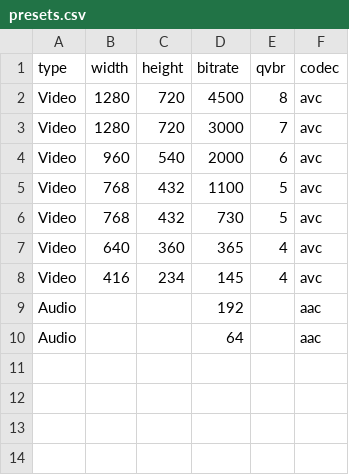
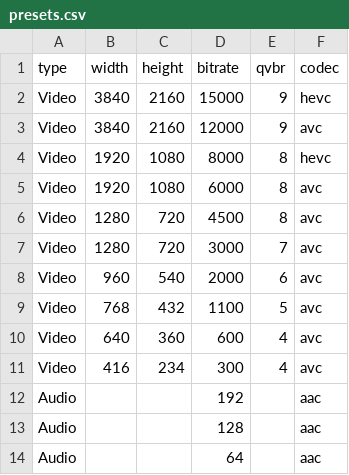
Before and after one commit to philhar88/AWS-Fast-Channels, a CSV file: assets/presets.csv, drawn as a sheet.

Commit message:
feat: Modernize for 2026 - Python 3.12, 4K/HEVC, Security Hardening (#1)
* feat: Modernize for 2026 - Python 3.12, 4K/HEVC, security hardening

BREAKING CHANGES:
- Python runtime upgraded from 3.9 to 3.12
- boto3 layer updated to 1.35.x (from 1.26.48)

New Features:
- 4K (3840x2160) encoding support with HEVC and AVC codecs
- 1080p encoding with HEVC for improved compression
- GitHub Actions CI/CD pipeline with lint, validate, build, security scanning
- Dependabot configuration for automated dependency updates
- AWS X-Ray tracing for all Lambda functions
- HTTP/3 support for CloudFront distribution
- S3 Intelligent Tiering lifecycle for cost optimization
- KMS key rotation and SNS encryption

Improvements:
- All Lambda functions rewritten with type hints
- Reduced IAM permissions to least-privilege principle
- Enhanced CloudFront security (TLS 1.2 min, HTTPS redirect)
- Increased Lambda memory (256MB) for better performance
- Added retry configuration with adaptive mode
- Reduced segment duration from 8s to 6s
- Improved error handling and logging

Security:
- Secrets Manager wildcard policies restricted to GetSecretValue
- S3 buckets encrypted with public access blocks
- Resource-specific IAM policy ARNs instead of wildcards

* ci: Add E2E deploy, test & teardown workflow

Adds a workflow_dispatch workflow that:
- Deploys the SAM stack with test parameters
- Generates and uploads a test video
- Verifies MediaConvert job execution
- Checks MediaTailor resource creation
- Cleans up all resources after testing

Uses AWS_ACCESS_KEY_ID and AWS_SECRET_ACCESS_KEY secrets.

---------

Co-authored-by: Clawd <clawd@openclaw.ai>

```diff
--- a/assets/presets.csv
+++ b/assets/presets.csv
@@ -1,2 +1,6 @@
 type,width,height,bitrate,qvbr,codec
+Video,3840,2160,15000,9,hevc
+Video,3840,2160,12000,9,avc
+Video,1920,1080,8000,8,hevc
+Video,1920,1080,6000,8,avc
 Video,1280,720,4500,8,avc
@@ -5,6 +9,6 @@ Video,960,540,2000,6,avc
 Video,768,432,1100,5,avc
-Video,768,432,730,5,avc
-Video,640,360,365,4,avc
-Video,416,234,145,4,avc
+Video,640,360,600,4,avc
+Video,416,234,300,4,avc
 Audio,,,192,,aac
+Audio,,,128,,aac
 Audio,,,64,,aac
```
Also changed, not shown: 22 other files.
